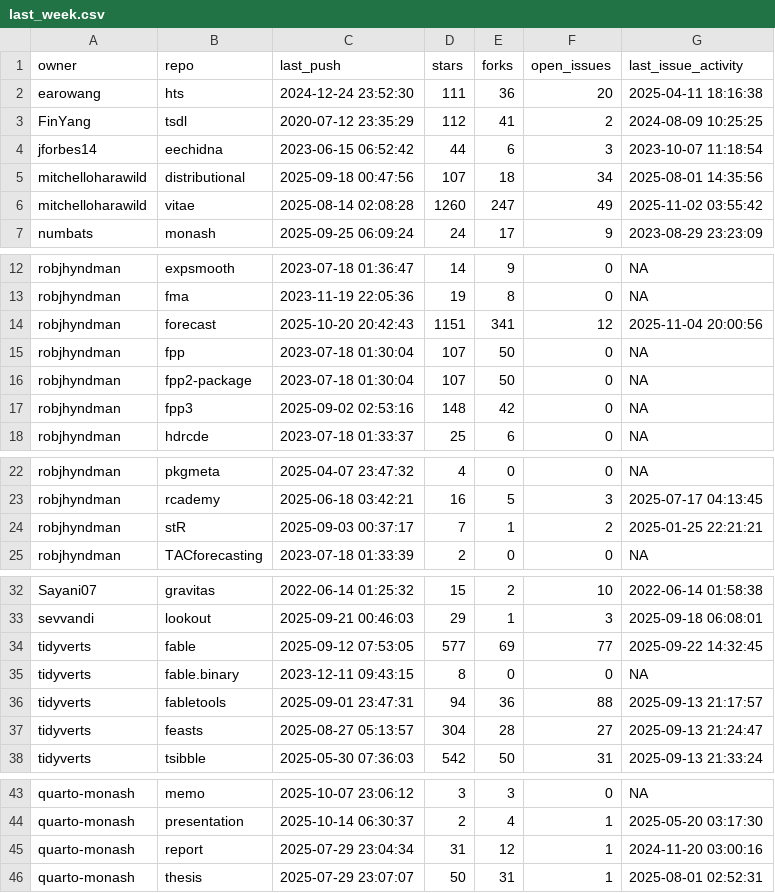
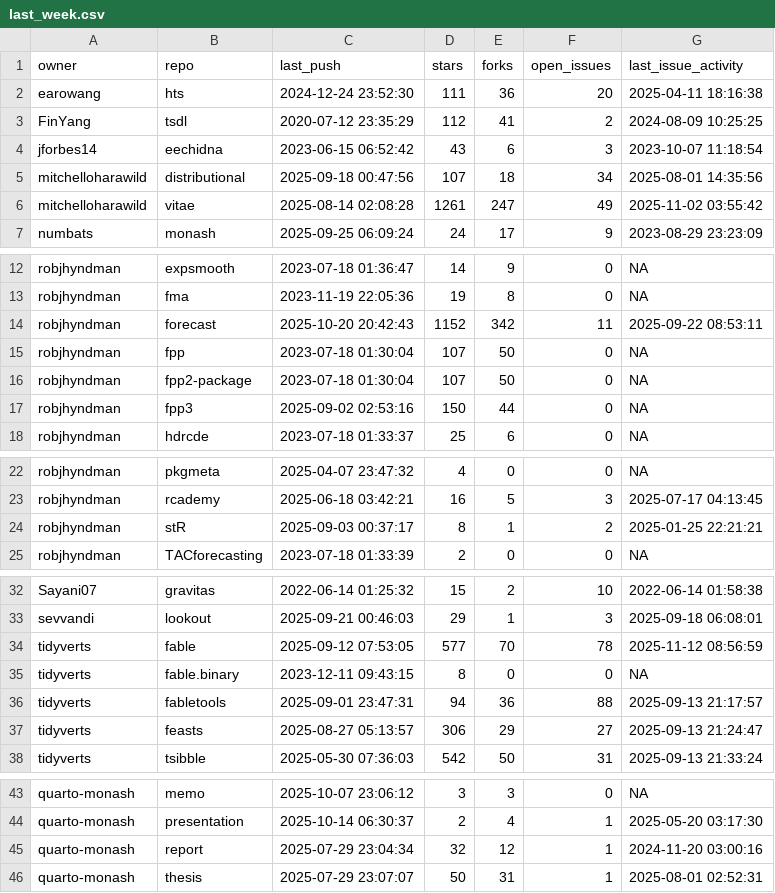
Before and after one commit to robjhyndman/gh-dashboard, a CSV file: last_week.csv, drawn as a sheet; only a part is shown, gaps mark what is left out.

```diff
--- a/last_week.csv
+++ b/last_week.csv
@@ -3,5 +3,5 @@
 "FinYang","tsdl","2020-07-12 23:35:29",112,41,2,"2024-08-09 10:25:25"
-"jforbes14","eechidna","2023-06-15 06:52:42",44,6,3,"2023-10-07 11:18:54"
+"jforbes14","eechidna","2023-06-15 06:52:42",43,6,3,"2023-10-07 11:18:54"
 "mitchelloharawild","distributional","2025-09-18 00:47:56",107,18,34,"2025-08-01 14:35:56"
-"mitchelloharawild","vitae","2025-08-14 02:08:28",1260,247,49,"2025-11-02 03:55:42"
+"mitchelloharawild","vitae","2025-08-14 02:08:28",1261,247,49,"2025-11-02 03:55:42"
 "numbats","monash","2025-09-25 06:09:24",24,17,9,"2023-08-29 23:23:09"
@@ -13,6 +13,6 @@
 "robjhyndman","fma","2023-11-19 22:05:36",19,8,0,NA
-"robjhyndman","forecast","2025-10-20 20:42:43",1151,341,12,"2025-11-04 20:00:56"
+"robjhyndman","forecast","2025-10-20 20:42:43",1152,342,11,"2025-09-22 08:53:11"
 "robjhyndman","fpp","2023-07-18 01:30:04",107,50,0,NA
 "robjhyndman","fpp2-package","2023-07-18 01:30:04",107,50,0,NA
-"robjhyndman","fpp3","2025-09-02 02:53:16",148,42,0,NA
+"robjhyndman","fpp3","2025-09-02 02:53:16",150,44,0,NA
 "robjhyndman","hdrcde","2023-07-18 01:33:37",25,6,0,NA
@@ -23,3 +23,3 @@
 "robjhyndman","rcademy","2025-06-18 03:42:21",16,5,3,"2025-07-17 04:13:45"
-"robjhyndman","stR","2025-09-03 00:37:17",7,1,2,"2025-01-25 22:21:21"
+"robjhyndman","stR","2025-09-03 00:37:17",8,1,2,"2025-01-25 22:21:21"
 "robjhyndman","TACforecasting","2023-07-18 01:33:39",2,0,0,NA
@@ -33,6 +33,6 @@
 "sevvandi","lookout","2025-09-21 00:46:03",29,1,3,"2025-09-18 06:08:01"
-"tidyverts","fable","2025-09-12 07:53:05",577,69,77,"2025-09-22 14:32:45"
+"tidyverts","fable","2025-09-12 07:53:05",577,70,78,"2025-11-12 08:56:59"
 "tidyverts","fable.binary","2023-12-11 09:43:15",8,0,0,NA
 "tidyverts","fabletools","2025-09-01 23:47:31",94,36,88,"2025-09-13 21:17:57"
-"tidyverts","feasts","2025-08-27 05:13:57",304,28,27,"2025-09-13 21:24:47"
+"tidyverts","feasts","2025-08-27 05:13:57",306,29,27,"2025-09-13 21:24:47"
 "tidyverts","tsibble","2025-05-30 07:36:03",542,50,31,"2025-09-13 21:33:24"
@@ -44,3 +44,3 @@
 "quarto-monash","presentation","2025-10-14 06:30:37",2,4,1,"2025-05-20 03:17:30"
-"quarto-monash","report","2025-07-29 23:04:34",31,12,1,"2024-11-20 03:00:16"
+"quarto-monash","report","2025-07-29 23:04:34",32,12,1,"2024-11-20 03:00:16"
 "quarto-monash","thesis","2025-07-29 23:07:07",50,31,1,"2025-08-01 02:52:31"
```
